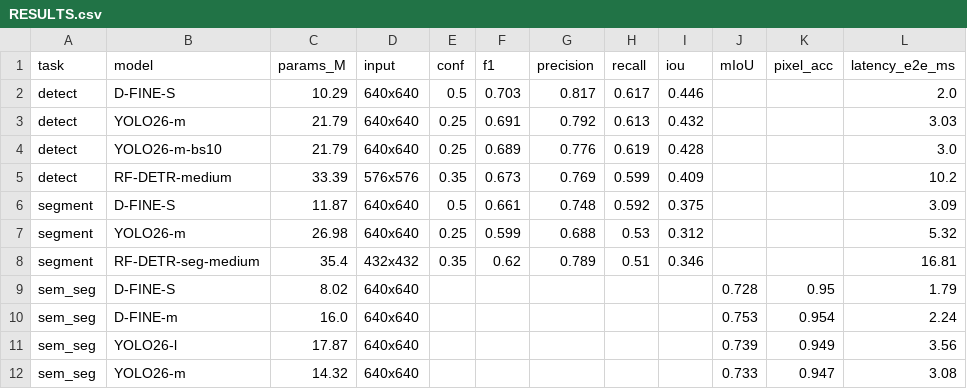
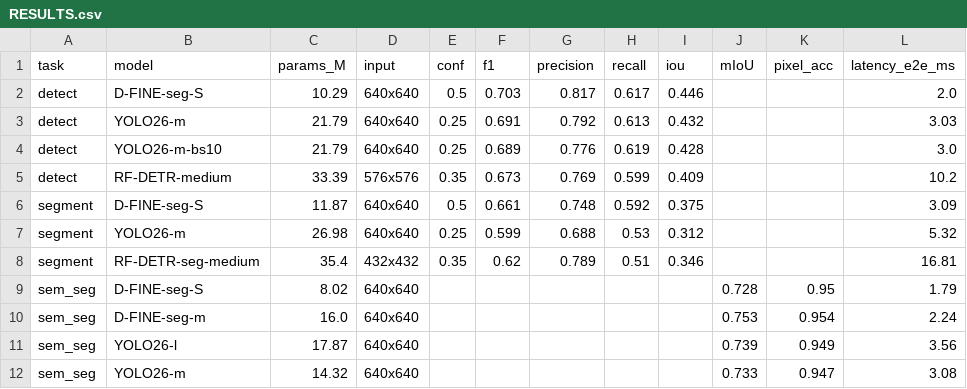
Before and after one commit to ArgoHA/cityscapes-benchmark, a CSV file: results/RESULTS.csv, drawn as a sheet; only a part is shown; the diff names each change by its address in the sheet, - before the commit and + after, or states it on an @@ line.

```diff
--- a/results/RESULTS.csv
+++ b/results/RESULTS.csv
-B2 (model): D-FINE-S
+B2 (model): D-FINE-seg-S
-B6 (model): D-FINE-S
+B6 (model): D-FINE-seg-S
-B9 (model): D-FINE-S
+B9 (model): D-FINE-seg-S
-B10 (model): D-FINE-m
+B10 (model): D-FINE-seg-m
```
Also changed, not shown: results/RESULTS_SEMSEG_NATIVE.csv, 13 other files.
